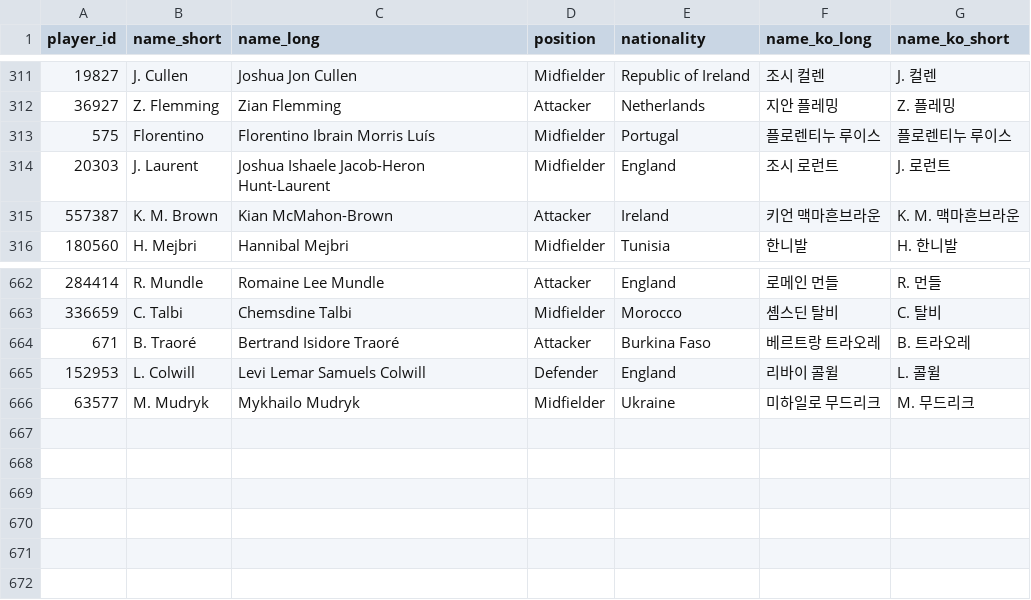
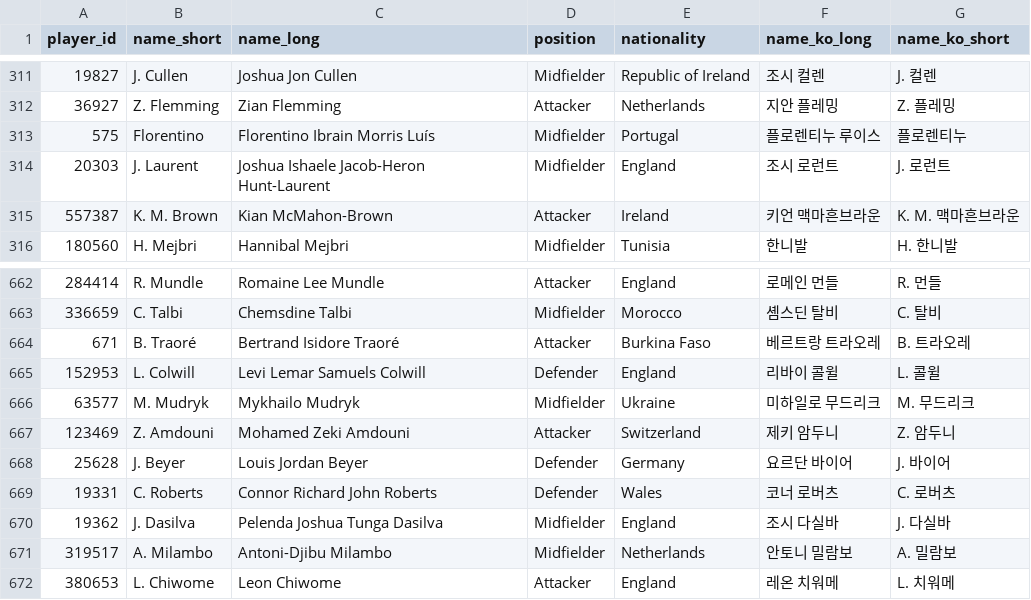
Before and after one commit to bgh1234554/football-obs-backend, a CSV file: src/main/resources/data/players.csv, drawn as a sheet; only a part is shown, gaps mark what is left out.

```diff
--- a/src/main/resources/data/players.csv
+++ b/src/main/resources/data/players.csv
@@ -312,3 +312,3 @@ player_id,name_short,name_long,position,nationality,name_ko_long,name_ko_short
 36927,Z. Flemming,Zian Flemming,Attacker,Netherlands,지안 플레밍,Z. 플레밍
-575,Florentino,Florentino Ibrain Morris Luís,Midfielder,Portugal,플로렌티누 루이스,플로렌티누 루이스
+575,Florentino,Florentino Ibrain Morris Luís,Midfielder,Portugal,플로렌티누 루이스,플로렌티누
 20303,J. Laurent,Joshua Ishaele Jacob-Heron Hunt-Laurent,Midfielder,England,조시 로런트,J. 로런트
@@ -666 +666,7 @@ player_id,name_short,name_long,position,nationality,name_ko_long,name_ko_short
 63577,M. Mudryk,Mykhailo Mudryk,Midfielder,Ukraine,미하일로 무드리크,M. 무드리크
+123469,Z. Amdouni,Mohamed Zeki Amdouni,Attacker,Switzerland,제키 암두니,Z. 암두니
+25628,J. Beyer,Louis Jordan Beyer,Defender,Germany,요르단 바이어,J. 바이어
+19331,C. Roberts,Connor Richard John Roberts,Defender,Wales,코너 로버츠,C. 로버츠
+19362,J. Dasilva,Pelenda Joshua Tunga Dasilva,Midfielder,England,조시 다실바,J. 다실바
+319517,A. Milambo,Antoni-Djibu Milambo,Midfielder,Netherlands,안토니 밀람보,A. 밀람보
+380653,L. Chiwome,Leon Chiwome,Attacker,England,레온 치워메,L. 치워메
```
Also changed, not shown: 1 other file.
